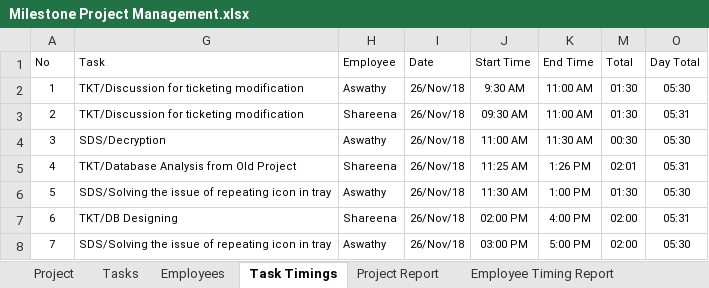
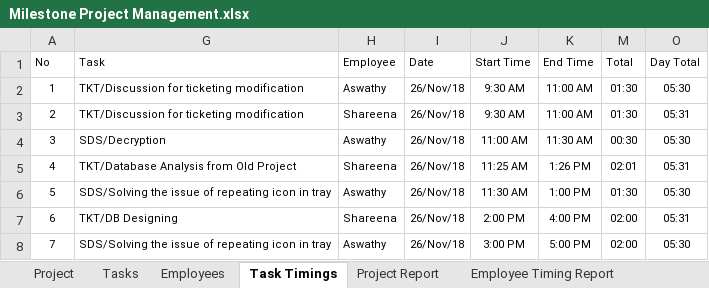
Before and after one commit to MilestoneInnovativeTechnologies/office-weekend-meeting, an Excel workbook: Milestone Project Management.xlsx, sheet Task Timings, drawn as a sheet; values as stored, in another font and other column widths than the file's, no borders; table styles not drawn; the diff names each change by its address in the sheet, - before the commit and + after, or states it on an @@ line.

```diff
--- a/Milestone Project Management.xlsx (sheet Task Timings)
+++ b/Milestone Project Management.xlsx (sheet Task Timings)
-J3 (Start Time): 09:30 AM
+J3 (Start Time): 9:30 AM
-J7 (Start Time): 02:00 PM
+J7 (Start Time): 2:00 PM
-J8 (Start Time): 03:00 PM
+J8 (Start Time): 3:00 PM
```
Also changed, not shown: sheet Employee Timing Report, sheet Project Report, sheet Tasks, formulas that keep their value, hidden cells, charts or pictures.
